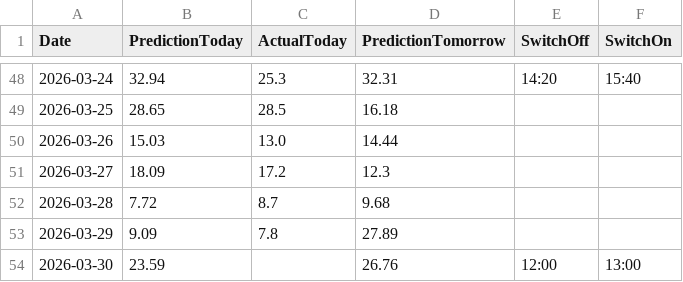
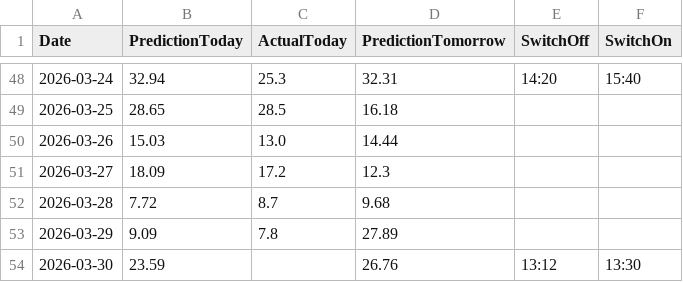
Before and after one commit to lkjhgfdsa2020/FVE, a CSV file: forecasts/forecast_daily_summary.csv, drawn as a sheet; only a part is shown, gaps mark what is left out.

Commit message:
Update forecast_daily_summary.csv

```diff
--- a/forecasts/forecast_daily_summary.csv
+++ b/forecasts/forecast_daily_summary.csv
@@ -53,2 +53,2 @@ Date,PredictionToday,ActualToday,PredictionTomorrow,SwitchOff,SwitchOn
 2026-03-29,9.09,7.8,27.89,,
-2026-03-30,23.59,,26.76,12:00,13:00
+2026-03-30,23.59,,26.76,13:12,13:30
```
